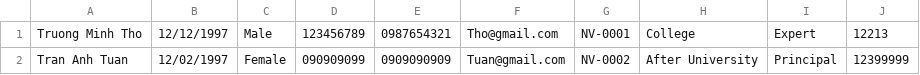
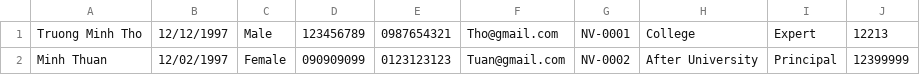
Before and after one commit to minhthuan196/TruongMinhThuan_Module2, a CSV file: Module2/out/production/Module2/FuramaResort/data/employee.csv, drawn as a sheet.

```diff
--- a/Module2/out/production/Module2/FuramaResort/data/employee.csv
+++ b/Module2/out/production/Module2/FuramaResort/data/employee.csv
@@ -1,2 +1,2 @@
 Truong Minh Tho,12/12/1997,Male,123456789,0987654321,Tho@gmail.com,NV-0001,College,Expert,12213
-Tran Anh Tuan,12/02/1997,Female,090909099,0909090909,Tuan@gmail.com,NV-0002,After University,Principal,12399999
+Minh Thuan,12/02/1997,Female,090909099,0123123123,Tuan@gmail.com,NV-0002,After University,Principal,12399999
```
Also changed, not shown: Module2/src/FuramaResort/data/employee.csv, 7 other files.
